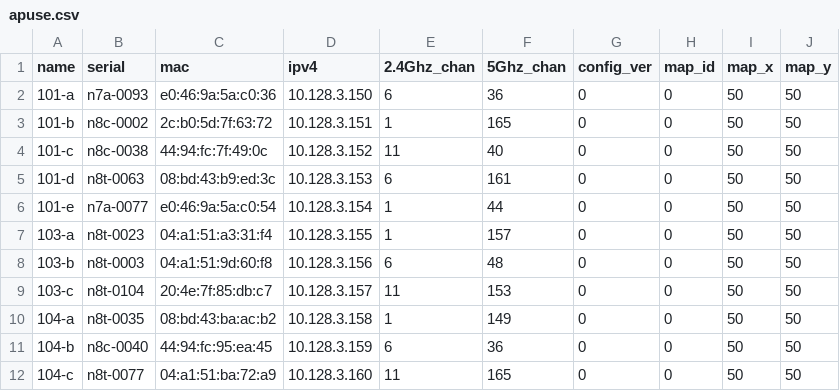
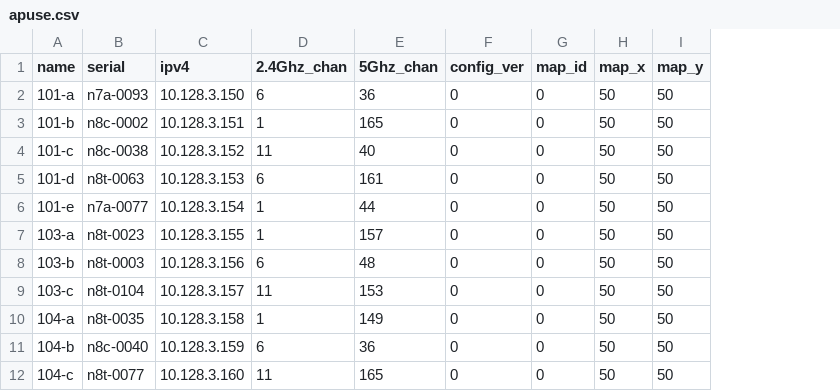
Before and after one commit to socallinuxexpo/scale-network, a CSV file: facts/aps/apuse.csv, drawn as a sheet; only a part is shown; the diff names each change by its address in the sheet, - before the commit and + after, or states it on an @@ line.

Commit message:
facts: splitting aplist into 2 csvs
1. serial,mac address - This should change rarely unless we update our inventory of APs. Call this aps.csv
2. name,serial,ipv4.ipv4,2.4Ghz_chan,5Ghz_chan,config_ver,map_id,map_x,map_y - where most edits for
   deployment would be made specially to `serial`.

Bonus here is that we could get away from labeling spares in the apuse.csv but keep them tracked via the aps.csv

```diff
--- a/facts/aps/apuse.csv
+++ b/facts/aps/apuse.csv
-column C (mac), rows 2-12: e0:46:9a:5a:c0:36 | 2c:b0:5d:7f:63:72 | 44:94:fc:7f:49:0c | 08:bd:43:b9:ed:3c | e0:46:9a:5a:c0:54 | 04:a1:51:a3:31:f4 | 04:a1:51:9d:60:f8 | 20:4e:7f:85:db:c7 | 08:bd:43:ba:ac:b2 | 44:94:fc:95:ea:45 | 04:a1:51:ba:72:a9
```
Also changed, not shown: 1 other file.
